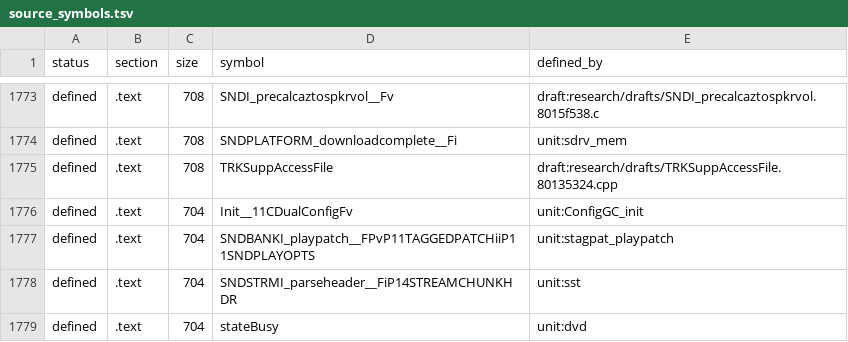
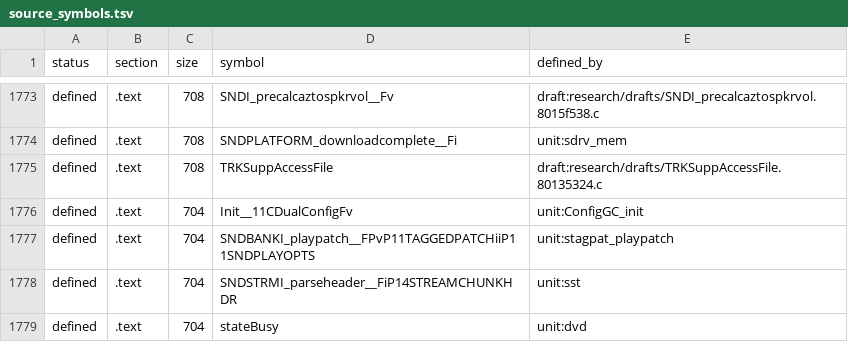
Before and after one commit to kyleckroeger/moh-frontline-decomp, a TSV file: research/layout/source_symbols.tsv, drawn as a sheet; only a part is shown, gaps mark what is left out.

```diff
--- a/research/layout/source_symbols.tsv
+++ b/research/layout/source_symbols.tsv
@@ -1774,3 +1774,3 @@ defined	.text	708	SNDI_precalcaztospkrvol__Fv	draft:research/drafts/SNDI_precalc
 defined	.text	708	SNDPLATFORM_downloadcomplete__Fi	unit:sdrv_mem
-defined	.text	708	TRKSuppAccessFile	draft:research/drafts/TRKSuppAccessFile.80135324.cpp
+defined	.text	708	TRKSuppAccessFile	draft:research/drafts/TRKSuppAccessFile.80135324.c
 defined	.text	704	Init__11CDualConfigFv	unit:ConfigGC_init
```
Also changed, not shown: research/drafts/index.tsv, research/drafts/status.tsv, 10 other files.
